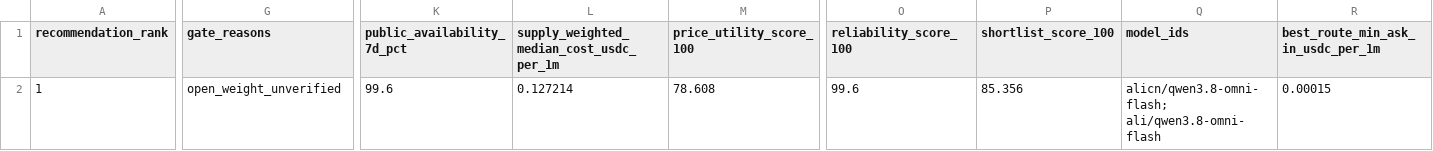
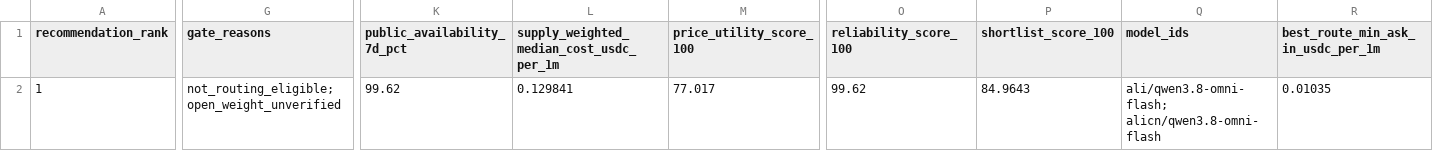
Before and after one commit to Pukujan/inference-recommendation-engine, a CSV file: operational/telemetry/gravebuster/pipeline/ihub/lists/research_model_utility_recommendations.csv, drawn as a sheet; only a part is shown, gaps mark what is left out; the diff covers the shown part only; the diff names each change by its address in the sheet, - before the commit and + after, or states it on an @@ line.

```diff
--- a/operational/telemetry/gravebuster/pipeline/ihub/lists/research_model_utility_recommendations.csv
+++ b/operational/telemetry/gravebuster/pipeline/ihub/lists/research_model_utility_recommendations.csv
-G2 (gate_reasons): open_weight_unverified
+G2 (gate_reasons): not_routing_eligible; open_weight_unverified
-K2 (public_availability_7d_pct): 99.6
+K2 (public_availability_7d_pct): 99.62
-L2: 0.127214
+L2: 0.129841
-M2 (price_utility_score_100): 78.608
+M2 (price_utility_score_100): 77.017
-O2 (reliability_score_100): 99.6
+O2 (reliability_score_100): 99.62
-P2 (shortlist_score_100): 85.356
+P2 (shortlist_score_100): 84.9643
-Q2 (model_ids): alicn/qwen3.8-omni-flash; ali/qwen3.8-omni-flash
+Q2 (model_ids): ali/qwen3.8-omni-flash; alicn/qwen3.8-omni-flash
-R2: 0.00015
+R2: 0.01035
```
Also changed, not shown: 1 edited cell elsewhere in this file, operational/telemetry/gravebuster/pipeline/ihub/lists/research_model_frontier_recommendations.csv, operational/telemetry/gravebuster/pipeline/ihub/lists/research_model_frontier_routes.csv, 5 other files.
